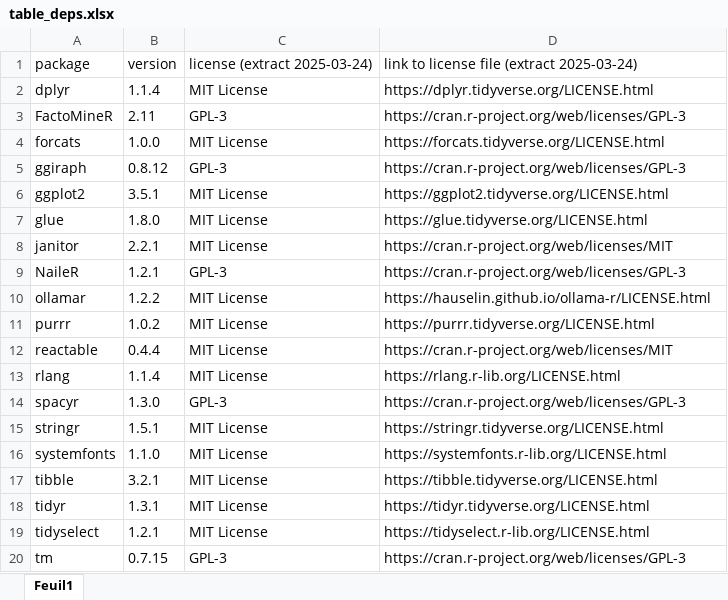
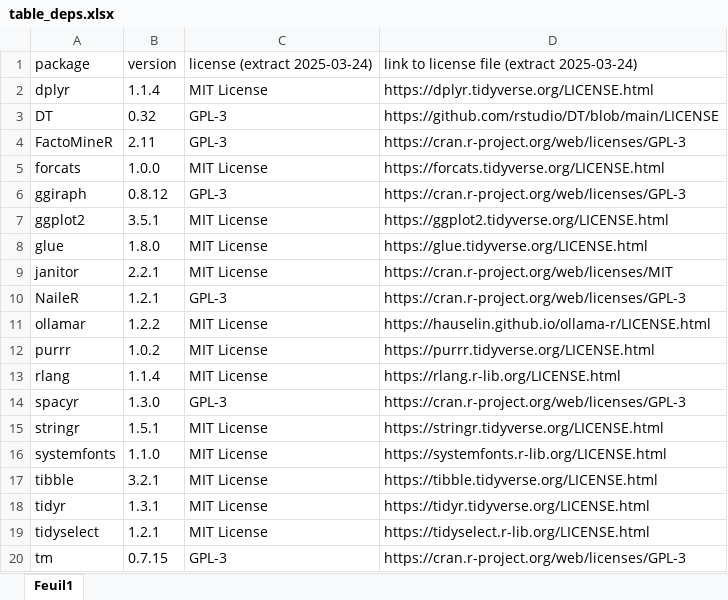
Before and after one commit to promotionsante/goodpracticestools, an Excel workbook: vignettes/figures/table_deps.xlsx, sheet Feuil1, drawn as a sheet; values as stored, in another font and other column widths than the file's, no borders; removed rows and columns are numbered as before the commit, all else as after; the diff names each change by its address in the sheet, - before the commit and + after, or states it on an @@ line.

Commit message:
fix: remove reactable

```diff
--- a/vignettes/figures/table_deps.xlsx (sheet Feuil1)
+++ b/vignettes/figures/table_deps.xlsx (sheet Feuil1)
+row 3: DT | 0.32 | GPL-3 | https://github.com/rstudio/DT/blob/main/LICENSE
-row 12: reactable | 0.4.4 | MIT License | https://cran.r-project.org/web/licenses/MIT
```
Also changed, not shown: 4 other files.
